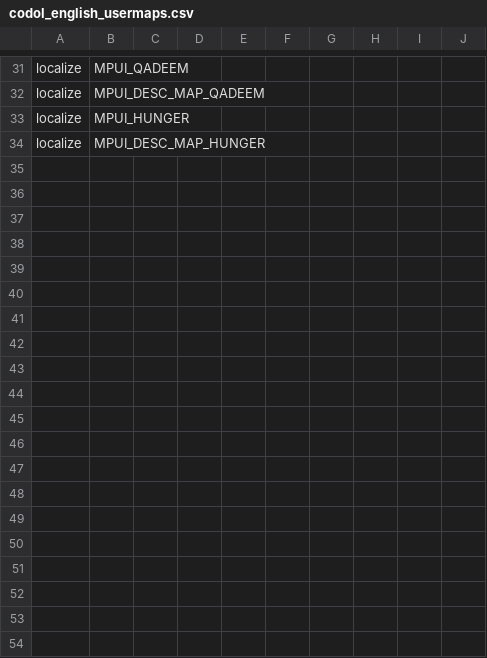
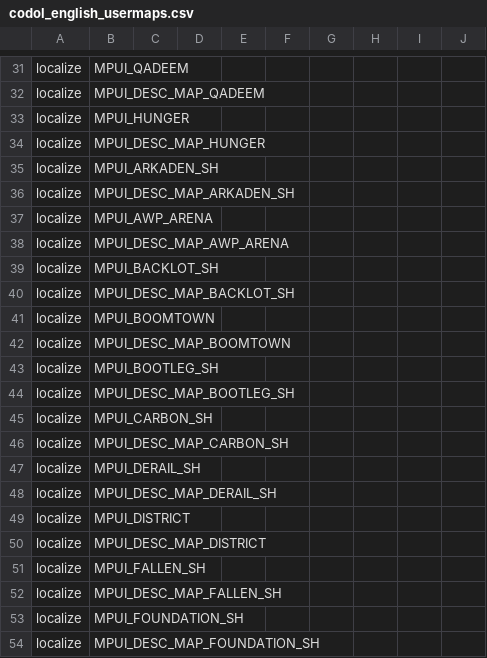
Before and after one commit to nucleur16/cod-offline-1.1.1.13, a CSV file: zone_source/codol_english_usermaps.csv, drawn as a sheet; only a part is shown, gaps mark what is left out; the diff covers the shown part only.

```diff
--- a/zone_source/codol_english_usermaps.csv
+++ b/zone_source/codol_english_usermaps.csv
@@ -34 +34,21 @@ localize,MPUI_HUNGER
 localize,MPUI_DESC_MAP_HUNGER
+localize,MPUI_ARKADEN_SH
+localize,MPUI_DESC_MAP_ARKADEN_SH
+localize,MPUI_AWP_ARENA
+localize,MPUI_DESC_MAP_AWP_ARENA
+localize,MPUI_BACKLOT_SH
+localize,MPUI_DESC_MAP_BACKLOT_SH
+localize,MPUI_BOOMTOWN
+localize,MPUI_DESC_MAP_BOOMTOWN
+localize,MPUI_BOOTLEG_SH
+localize,MPUI_DESC_MAP_BOOTLEG_SH
+localize,MPUI_CARBON_SH
+localize,MPUI_DESC_MAP_CARBON_SH
+localize,MPUI_DERAIL_SH
+localize,MPUI_DESC_MAP_DERAIL_SH
+localize,MPUI_DISTRICT
+localize,MPUI_DESC_MAP_DISTRICT
+localize,MPUI_FALLEN_SH
+localize,MPUI_DESC_MAP_FALLEN_SH
+localize,MPUI_FOUNDATION_SH
+localize,MPUI_DESC_MAP_FOUNDATION_SH
```
Also changed, not shown: 32 added rows elsewhere in this file, zone_source/usermaps_patch.csv, zones/usermaps_patch/stringtable/mp/comaplist.csv, 7 other files.
